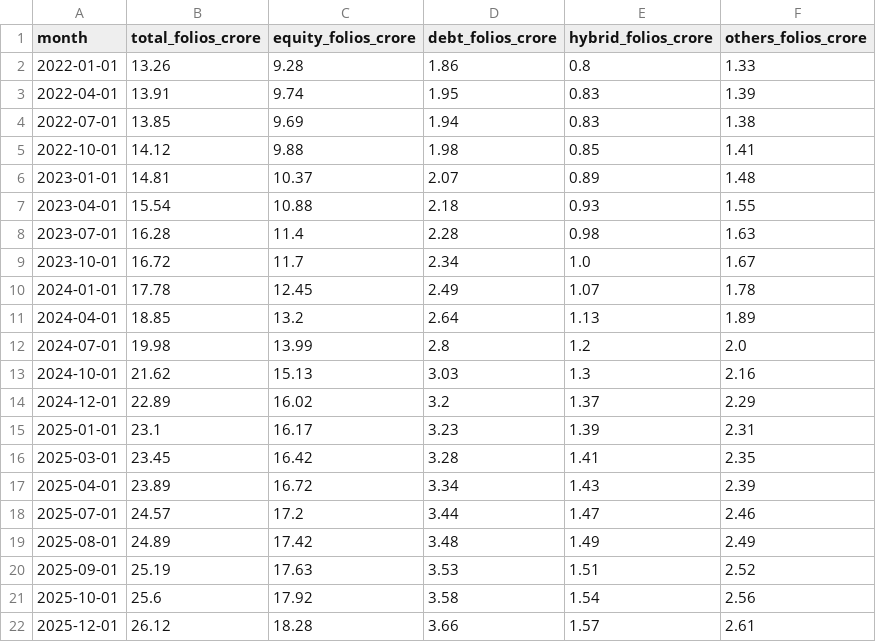
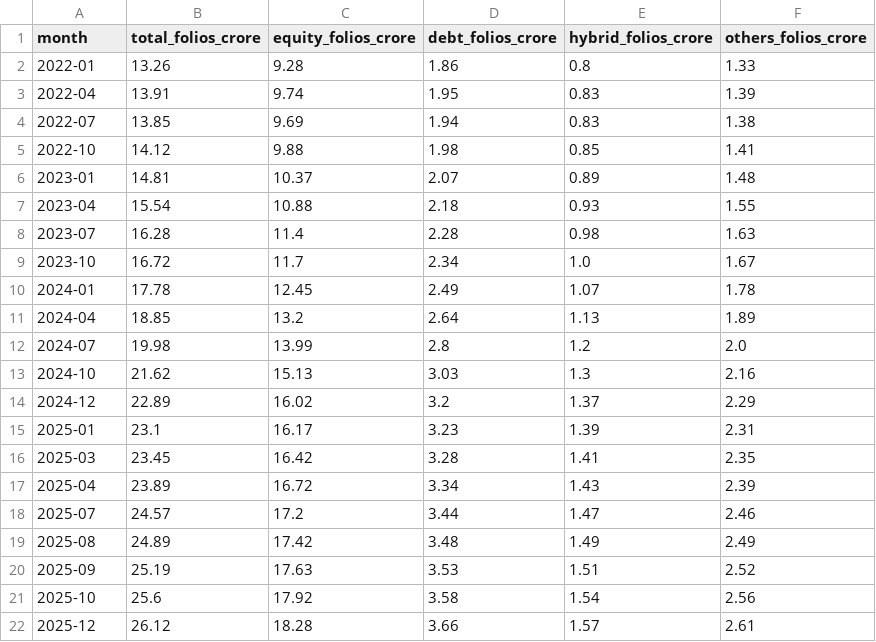
Before and after one commit to Kritvi0208/Mutual-Funds-Analytics, a CSV file: data/processed/06_industry_folio_count.csv, drawn as a sheet.

```diff
--- a/data/processed/06_industry_folio_count.csv
+++ b/data/processed/06_industry_folio_count.csv
@@ -1,22 +1,22 @@
 month,total_folios_crore,equity_folios_crore,debt_folios_crore,hybrid_folios_crore,others_folios_crore
-2022-01-01,13.26,9.28,1.86,0.8,1.33
-2022-04-01,13.91,9.74,1.95,0.83,1.39
-2022-07-01,13.85,9.69,1.94,0.83,1.38
-2022-10-01,14.12,9.88,1.98,0.85,1.41
-2023-01-01,14.81,10.37,2.07,0.89,1.48
-2023-04-01,15.54,10.88,2.18,0.93,1.55
-2023-07-01,16.28,11.4,2.28,0.98,1.63
-2023-10-01,16.72,11.7,2.34,1.0,1.67
-2024-01-01,17.78,12.45,2.49,1.07,1.78
-2024-04-01,18.85,13.2,2.64,1.13,1.89
-2024-07-01,19.98,13.99,2.8,1.2,2.0
-2024-10-01,21.62,15.13,3.03,1.3,2.16
-2024-12-01,22.89,16.02,3.2,1.37,2.29
-2025-01-01,23.1,16.17,3.23,1.39,2.31
-2025-03-01,23.45,16.42,3.28,1.41,2.35
-2025-04-01,23.89,16.72,3.34,1.43,2.39
-2025-07-01,24.57,17.2,3.44,1.47,2.46
-2025-08-01,24.89,17.42,3.48,1.49,2.49
-2025-09-01,25.19,17.63,3.53,1.51,2.52
-2025-10-01,25.6,17.92,3.58,1.54,2.56
-2025-12-01,26.12,18.28,3.66,1.57,2.61
+2022-01,13.26,9.28,1.86,0.8,1.33
+2022-04,13.91,9.74,1.95,0.83,1.39
+2022-07,13.85,9.69,1.94,0.83,1.38
+2022-10,14.12,9.88,1.98,0.85,1.41
+2023-01,14.81,10.37,2.07,0.89,1.48
+2023-04,15.54,10.88,2.18,0.93,1.55
+2023-07,16.28,11.4,2.28,0.98,1.63
+2023-10,16.72,11.7,2.34,1.0,1.67
+2024-01,17.78,12.45,2.49,1.07,1.78
+2024-04,18.85,13.2,2.64,1.13,1.89
+2024-07,19.98,13.99,2.8,1.2,2.0
+2024-10,21.62,15.13,3.03,1.3,2.16
+2024-12,22.89,16.02,3.2,1.37,2.29
+2025-01,23.1,16.17,3.23,1.39,2.31
+2025-03,23.45,16.42,3.28,1.41,2.35
+2025-04,23.89,16.72,3.34,1.43,2.39
+2025-07,24.57,17.2,3.44,1.47,2.46
+2025-08,24.89,17.42,3.48,1.49,2.49
+2025-09,25.19,17.63,3.53,1.51,2.52
+2025-10,25.6,17.92,3.58,1.54,2.56
+2025-12,26.12,18.28,3.66,1.57,2.61
```
Also changed, not shown: data/processed/03_aum_by_fund_house.csv, data/processed/04_monthly_sip_inflows.csv, 11 other files.
